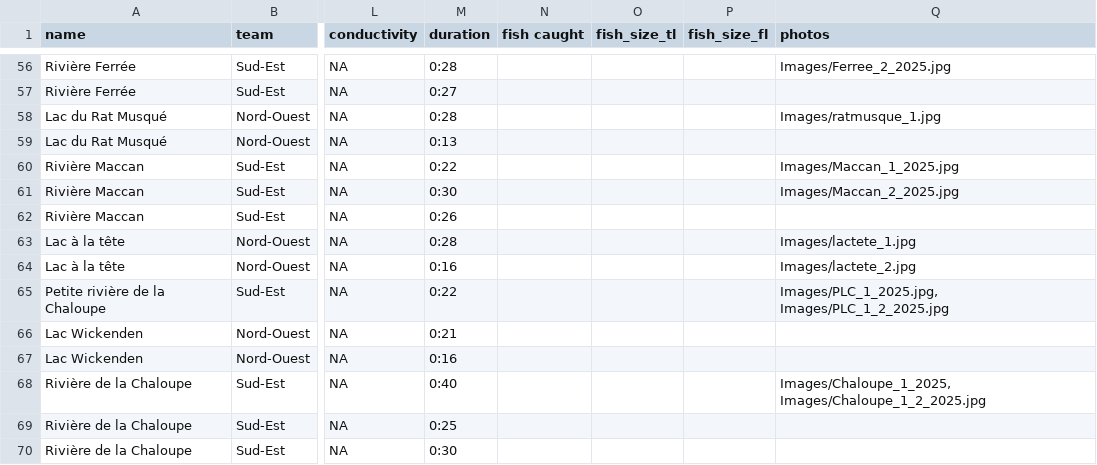
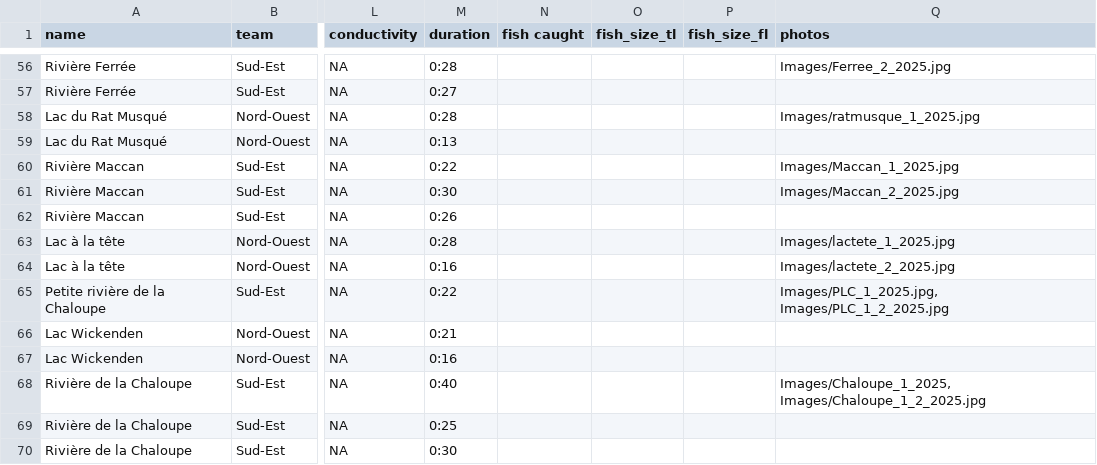
Before and after one commit to peyton-thomas/expedition-map, a CSV file: anticosti25_map.csv, drawn as a sheet; only a part is shown, gaps mark what is left out; the diff covers the shown part only; the diff names each change by its address in the sheet, - before the commit and + after, or states it on an @@ line.

Commit message:
Update images and .csv file

```diff
--- a/anticosti25_map.csv
+++ b/anticosti25_map.csv
-Q58 (photos): Images/ratmusque_1.jpg
+Q58 (photos): Images/ratmusque_1_2025.jpg
-Q63 (photos): Images/lactete_1.jpg
+Q63 (photos): Images/lactete_1_2025.jpg
-Q64 (photos): Images/lactete_2.jpg
+Q64 (photos): Images/lactete_2_2025.jpg
```
Also changed, not shown: 40 edited cells elsewhere in this file, 48 other files.
